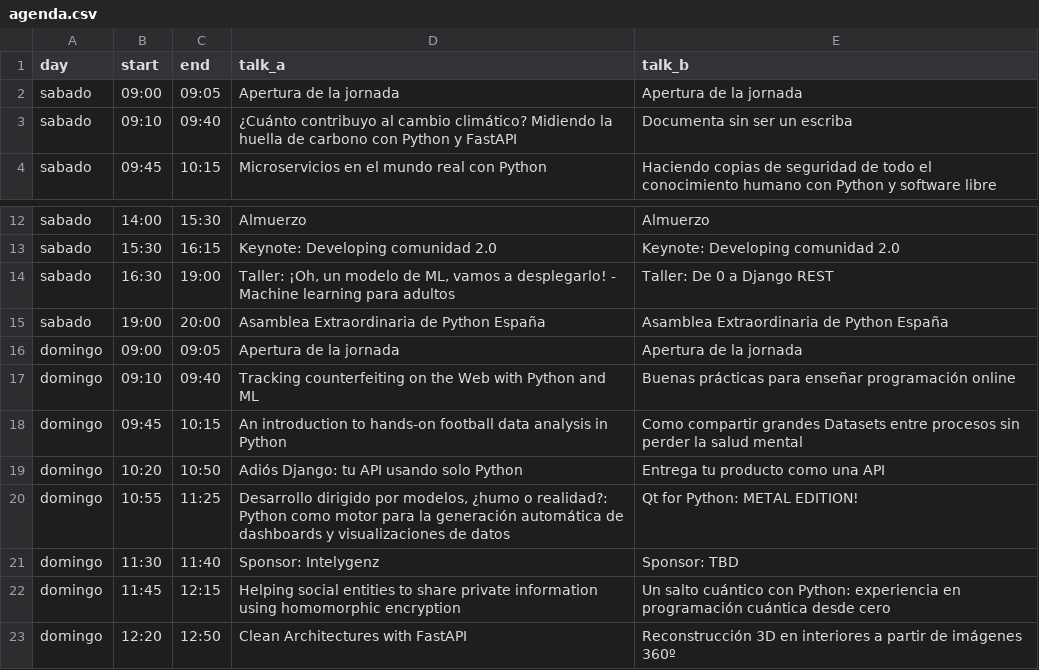
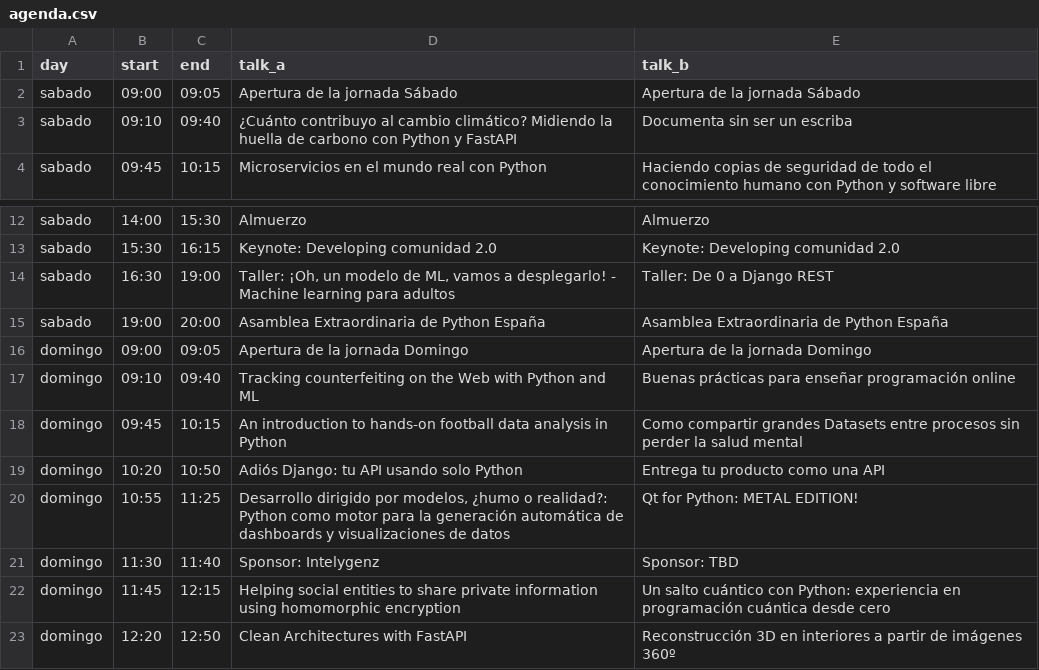
Before and after one commit to python-spain/pycones2021-web, a CSV file: gen_programa/agenda.csv, drawn as a sheet; only a part is shown, gaps mark what is left out.

```diff
--- a/gen_programa/agenda.csv
+++ b/gen_programa/agenda.csv
@@ -1,3 +1,3 @@
 day;start;end;talk_a;talk_b
-sabado;09:00;09:05;Apertura de la jornada;Apertura de la jornada
+sabado;09:00;09:05;Apertura de la jornada Sábado;Apertura de la jornada Sábado
 sabado;09:10;09:40;¿Cuánto contribuyo al cambio climático? Midiendo la huella de carbono con Python y FastAPI;Documenta sin ser un escriba
@@ -15,3 +15,3 @@ sabado;16:30;19:00;Taller: ¡Oh, un modelo de ML, vamos a desplegarlo! - Machine
 sabado;19:00;20:00;Asamblea Extraordinaria de Python España;Asamblea Extraordinaria de Python España
-domingo;09:00;09:05;Apertura de la jornada;Apertura de la jornada
+domingo;09:00;09:05;Apertura de la jornada Domingo;Apertura de la jornada Domingo
 domingo;09:10;09:40;Tracking counterfeiting on the Web with Python and ML;Buenas prácticas para enseñar programación online
```
Also changed, not shown: gen_programa/charlas.csv, gen_programa/keynotes.csv, 6 other files.
